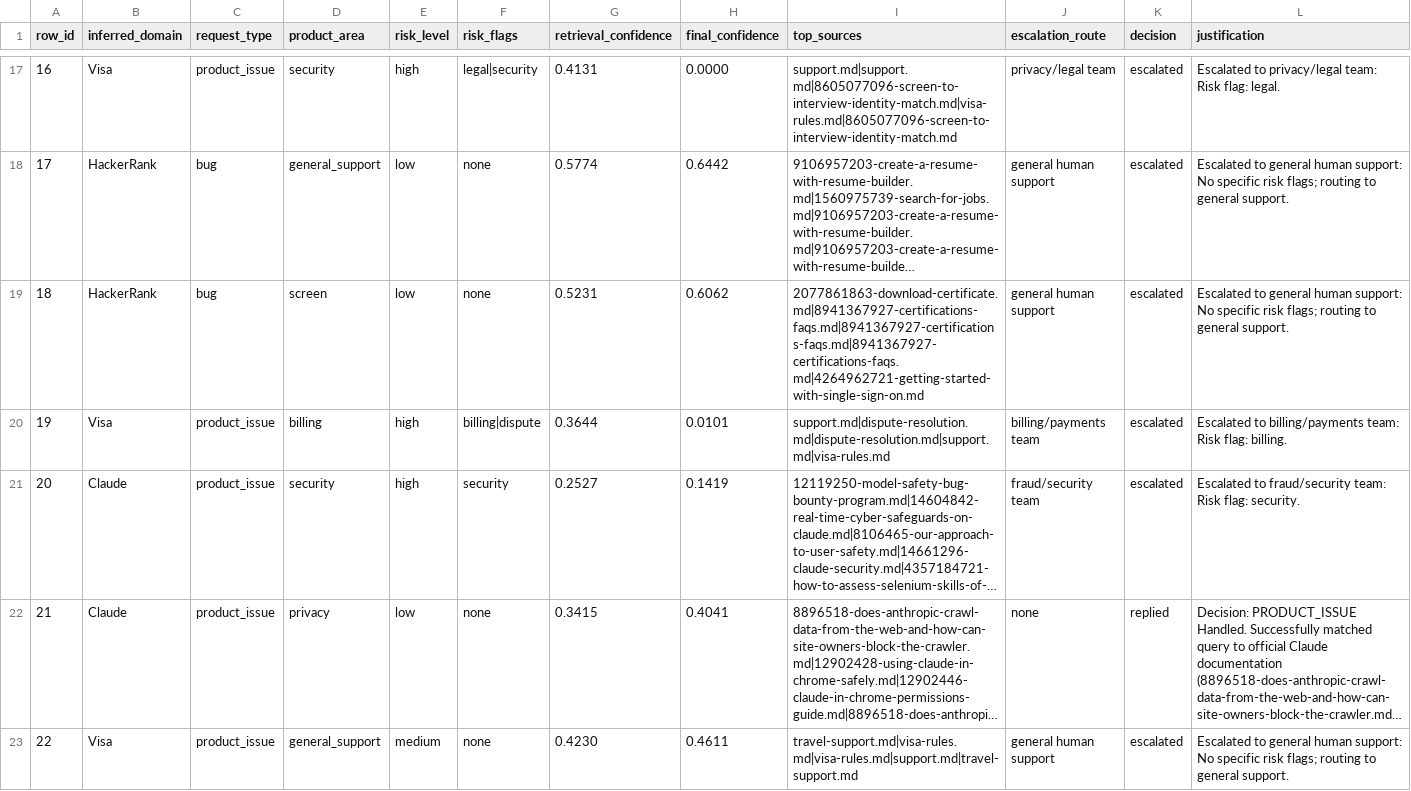
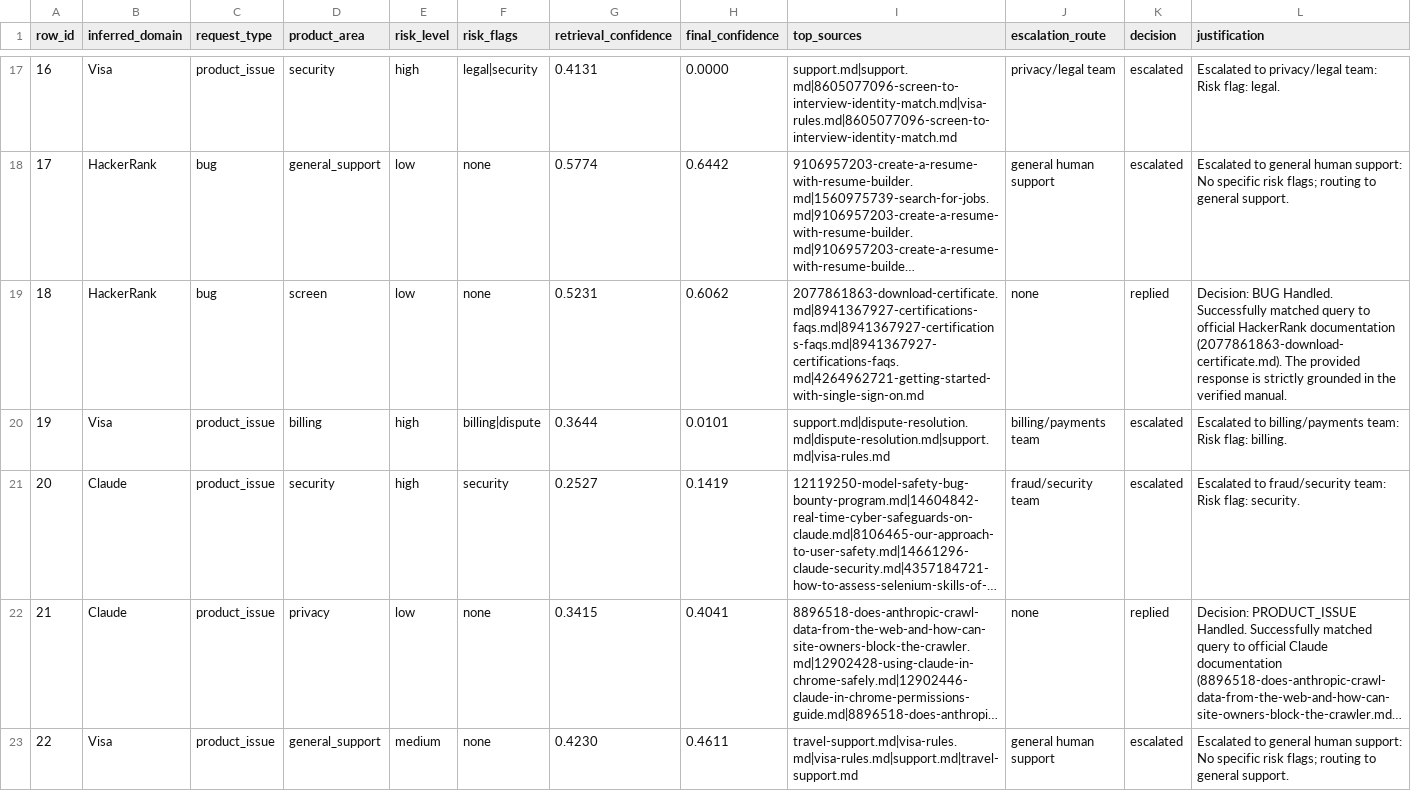
Before and after one commit to Priyanka-Khasa/Triage-Agent, a CSV file: audit_trace.csv, drawn as a sheet; only a part is shown, gaps mark what is left out; long unchanged cells end in …; the diff names each change by its address in the sheet, - before the commit and + after, or states it on an @@ line.

```diff
--- a/audit_trace.csv
+++ b/audit_trace.csv
-J19 (escalation_route): general human support
+J19 (escalation_route): none
-K19 (decision): escalated
+K19 (decision): replied
-L19 (justification): Escalated to general human support: No specific risk flags; routing to general support.
+L19 (justification): Decision: BUG Handled. Successfully matched query to official HackerRank documentation (2077861863-download-certificate.md). The provided response is strictly grounded in the verified manual.
```
Also changed, not shown: support_tickets/output.csv, 4 other files.
